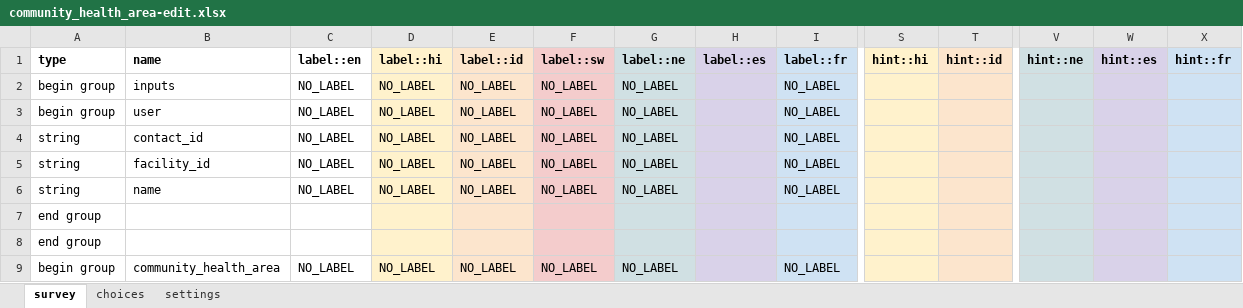
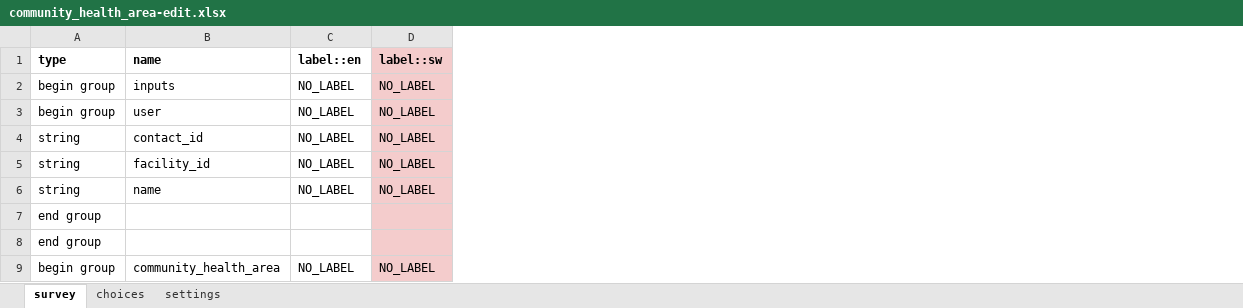
Before and after one commit to medic/cht-accelerator, an Excel workbook: POSHIT/Example CHT application/malaria-usecase-cht/forms/contact/community_health_area-edit.xlsx, sheet survey, drawn as a sheet; only a part is shown, gaps mark what is left out; values as stored, in another font and other column widths than the file's, no borders; conditional formats not drawn; the diff names each change by its address in the sheet, - before the commit and + after, or states it on an @@ line.

```diff
--- a/POSHIT/Example CHT application/malaria-usecase-cht/forms/contact/community_health_area-edit.xlsx (sheet survey)
+++ b/POSHIT/Example CHT application/malaria-usecase-cht/forms/contact/community_health_area-edit.xlsx (sheet survey)
-column D (label::hi), rows 2-9: NO_LABEL | NO_LABEL | NO_LABEL | NO_LABEL | NO_LABEL |  |  | NO_LABEL
-column E (label::id), rows 2-9: NO_LABEL | NO_LABEL | NO_LABEL | NO_LABEL | NO_LABEL |  |  | NO_LABEL
-column G (label::ne), rows 2-9: NO_LABEL | NO_LABEL | NO_LABEL | NO_LABEL | NO_LABEL |  |  | NO_LABEL
-column H (label::es), empty
-column I (label::fr), rows 2-9: NO_LABEL | NO_LABEL | NO_LABEL | NO_LABEL | NO_LABEL |  |  | NO_LABEL
-column S (hint::hi), empty
-column T (hint::id), empty
-column V (hint::ne), empty
-column W (hint::es), empty
-column X (hint::fr), empty
```
Also changed, not shown: sheet choices, sheet settings, POSHIT/Example CHT application/malaria-usecase-cht/forms/contact/community_health_area-create.xlsx, POSHIT/Example CHT application/malaria-usecase-cht/forms/contact/community_health_volunteer-create.xlsx, 8 other files.
